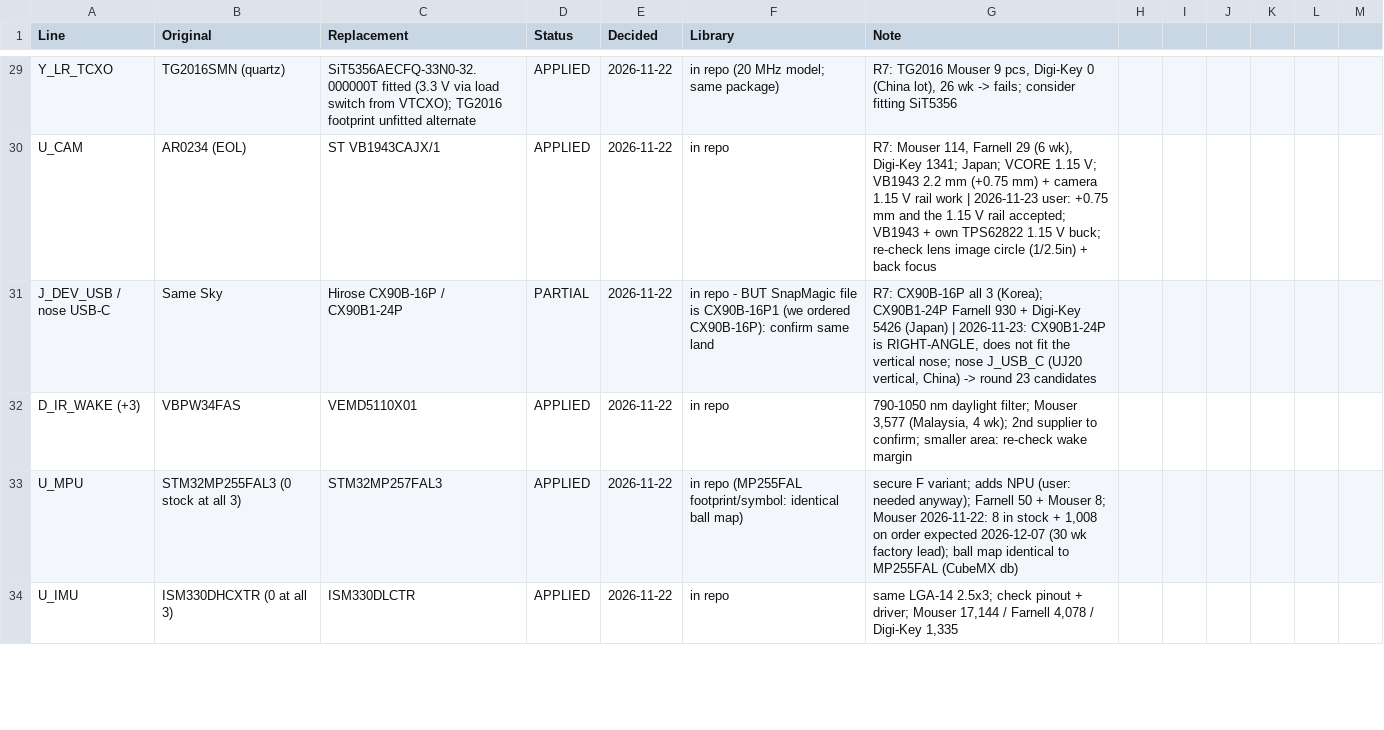
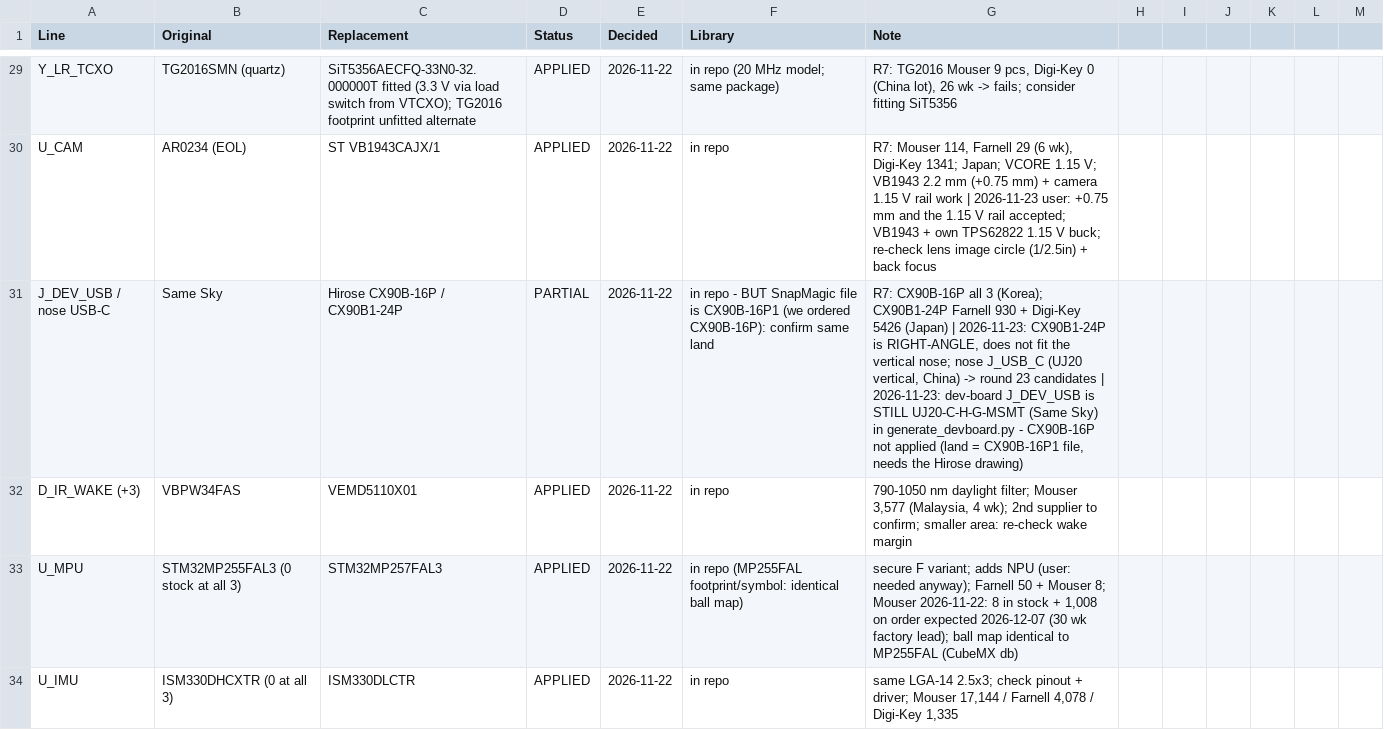
Before and after one commit to noverloop/smash-v3, a CSV file: availability/decisions.csv, drawn as a sheet; only a part is shown, gaps mark what is left out.

```diff
--- a/availability/decisions.csv
+++ b/availability/decisions.csv
@@ -30,3 +30,3 @@ Y_LR_TCXO,TG2016SMN (quartz),SiT5356AECFQ-33N0-32.000000T fitted (3.3 V via load
 U_CAM,AR0234 (EOL),ST VB1943CAJX/1,APPLIED,2026-11-22,in repo,"R7: Mouser 114, Farnell 29 (6 wk), Digi-Key 1341; Japan; VCORE 1.15 V; VB1943 2.2 mm (+0.75 mm) + camera 1.15 V rail work | 2026-11-23 user: +0.75 mm and the 1.15 V rail accepted; VB1943 + own TPS62822 1.15 V buck; re-check lens image circle (1/2.5in) + back focus"
-J_DEV_USB / nose USB-C,Same Sky,Hirose CX90B-16P / CX90B1-24P,PARTIAL,2026-11-22,in repo - BUT SnapMagic file is CX90B-16P1 (we ordered CX90B-16P): confirm same land,"R7: CX90B-16P all 3 (Korea); CX90B1-24P Farnell 930 + Digi-Key 5426 (Japan) | 2026-11-23: CX90B1-24P is RIGHT-ANGLE, does not fit the vertical nose; nose J_USB_C (UJ20 vertical, China) -> round 23 candidates"
+J_DEV_USB / nose USB-C,Same Sky,Hirose CX90B-16P / CX90B1-24P,PARTIAL,2026-11-22,in repo - BUT SnapMagic file is CX90B-16P1 (we ordered CX90B-16P): confirm same land,"R7: CX90B-16P all 3 (Korea); CX90B1-24P Farnell 930 + Digi-Key 5426 (Japan) | 2026-11-23: CX90B1-24P is RIGHT-ANGLE, does not fit the vertical nose; nose J_USB_C (UJ20 vertical, China) -> round 23 candidates | 2026-11-23: dev-board J_DEV_USB is STILL UJ20-C-H-G-MSMT (Same Sky) in generate_devboard.py - CX90B-16P not applied (land = CX90B-16P1 file, needs the Hirose drawing)"
 D_IR_WAKE (+3),VBPW34FAS,VEMD5110X01,APPLIED,2026-11-22,in repo,"790-1050 nm daylight filter; Mouser 3,577 (Malaysia, 4 wk); 2nd supplier to confirm; smaller area: re-check wake margin"
```
Also changed, not shown: 1 other file.
